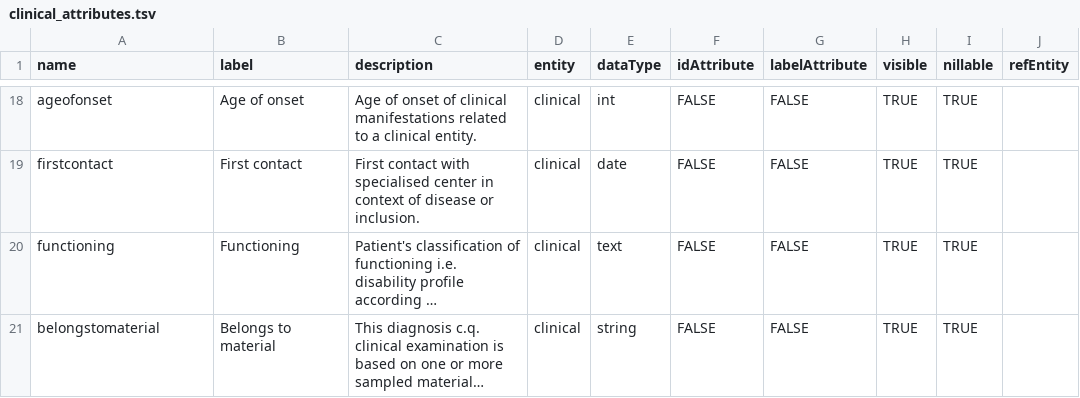
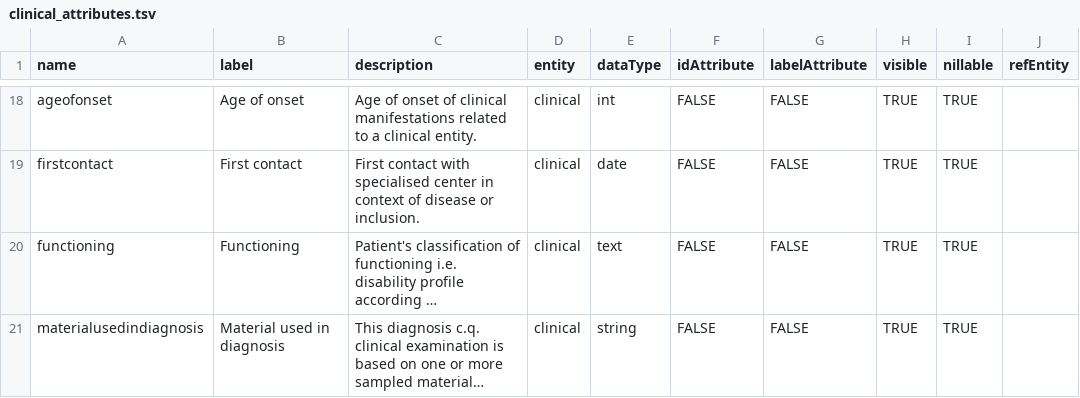
Before and after one commit to fairgenomes/fairgenomes-semantic-model, a TSV file: transformation-output/molgenis-emx/clinical_attributes.tsv, drawn as a sheet; only a part is shown, gaps mark what is left out; long unchanged cells end in …; the diff names each change by its address in the sheet, - before the commit and + after, or states it on an @@ line.

```diff
--- a/transformation-output/molgenis-emx/clinical_attributes.tsv
+++ b/transformation-output/molgenis-emx/clinical_attributes.tsv
-A21 (name): belongstomaterial
+A21 (name): materialusedindiagnosis
-B21 (label): Belongs to material
+B21 (label): Material used in diagnosis
```
Also changed, not shown: transformation-output/molgenis-emx/analysis_attributes.tsv, transformation-output/molgenis-emx/individualconsent_attributes.tsv, 55 other files.
